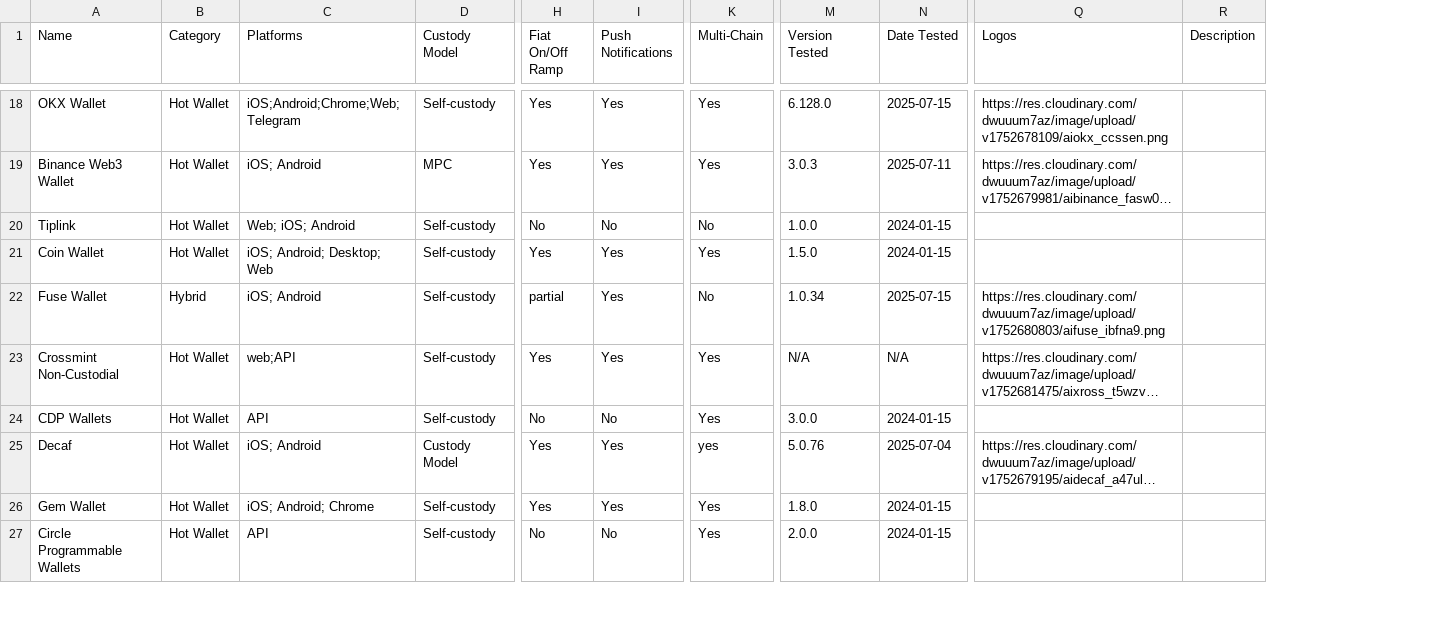
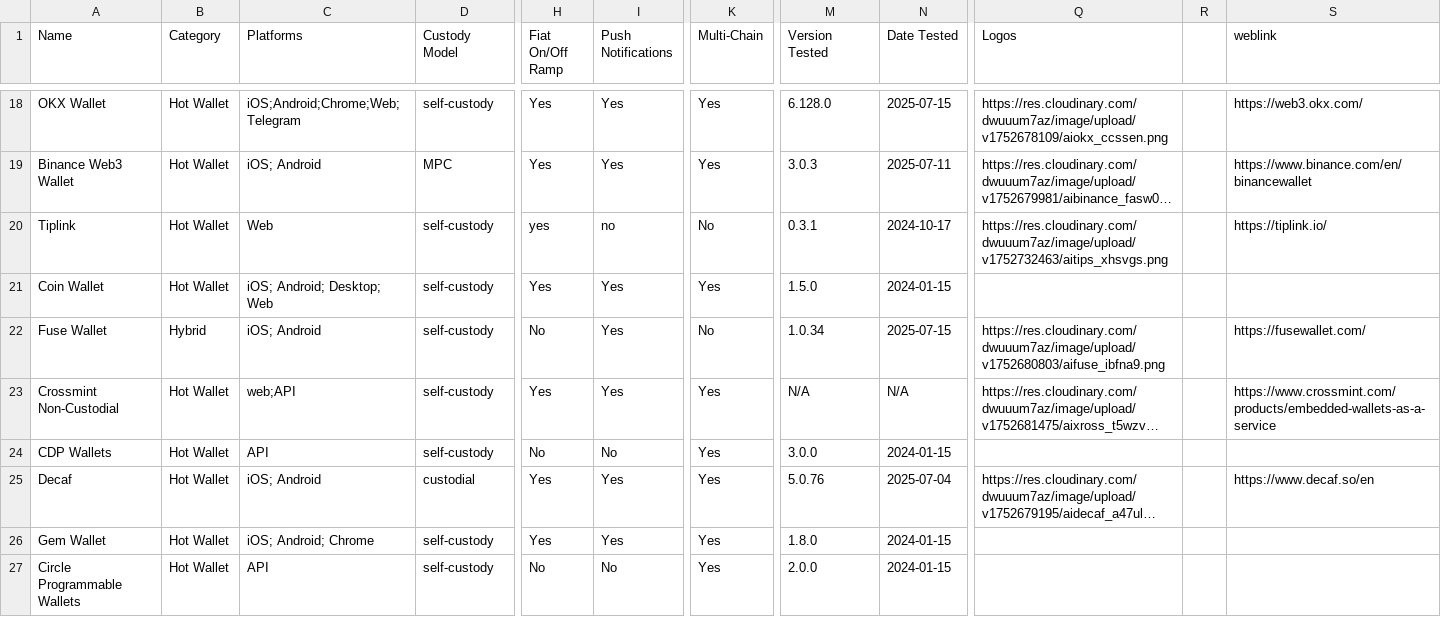
Before and after one commit to shivamSspirit/sol-wallet-dis, a CSV file: data/solana-wallet-matrix.csv, drawn as a sheet; only a part is shown, gaps mark what is left out; long unchanged cells end in …; removed rows and columns are numbered as before the commit, all else as after; the diff covers the shown part only; the diff names each change by its address in the sheet, - before the commit and + after, or states it on an @@ line.

```diff
--- a/data/solana-wallet-matrix.csv
+++ b/data/solana-wallet-matrix.csv
-column D (Custody Model), rows 18-27: Self-custody | MPC | Self-custody | Self-custody | Self-custody | Self-custody | Self-custody | Custody Model | Self-custody | Self-custody
+column D (Custody Model), rows 18-27: self-custody | MPC | self-custody | self-custody | self-custody | self-custody | self-custody | custodial | self-custody | self-custody
-column R (Description), empty
+column R, empty
+column S (weblink), rows 18-25: https://web3.okx.com/ | https://www.binance.com/en/binancewallet | https://tiplink.io/ |  | https://fusewallet.com/ | https://www.crossmint.com/products/embedded-wallets-as-a-service |  | https://www.decaf.so/en
-C20 (Platforms): Web; iOS; Android
+C20 (Platforms): Web
-H20 (Fiat On/Off Ramp): No
+H20 (Fiat On/Off Ramp): yes
-I20 (Push Notifications): No
+I20 (Push Notifications): no
-M20 (Version Tested): 1.0.0
+M20 (Version Tested): 0.3.1
-N20 (Date Tested): 2024-01-15
+N20 (Date Tested): 2024-10-17
-Q20 (Logos): (empty)
+Q20 (Logos): https://res.cloudinary.com/dwuuum7az/image/upload/v1752732463/aitips_xhsvgs.png
-H22 (Fiat On/Off Ramp): partial
+H22 (Fiat On/Off Ramp): No
-K25 (Multi-Chain): yes
+K25 (Multi-Chain): Yes
```
Also changed, not shown: 55 edited cells elsewhere in this file, 3 other files.
